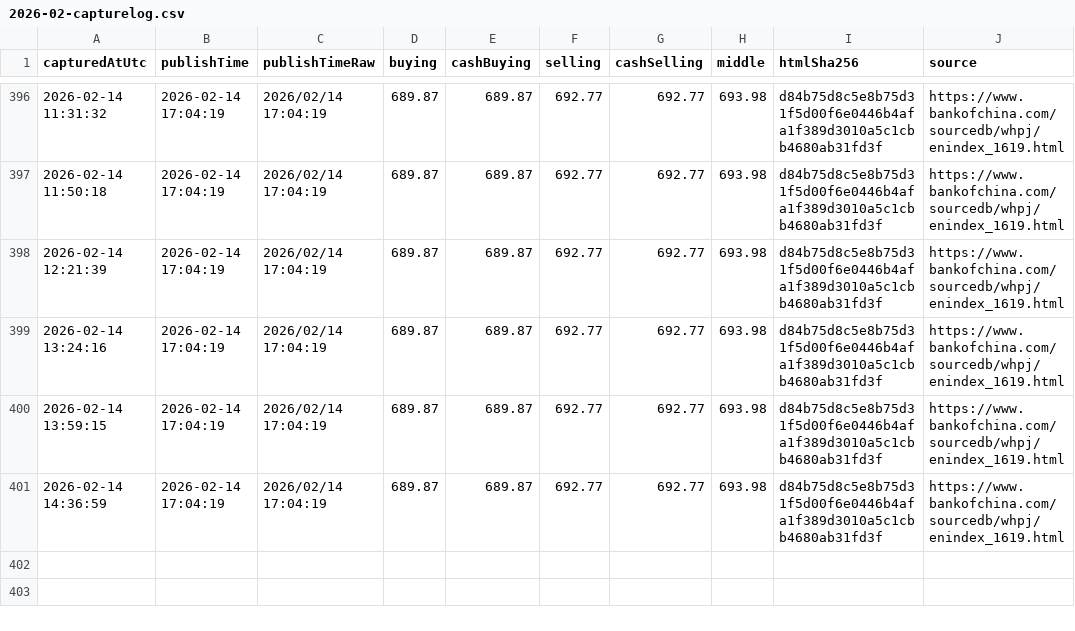
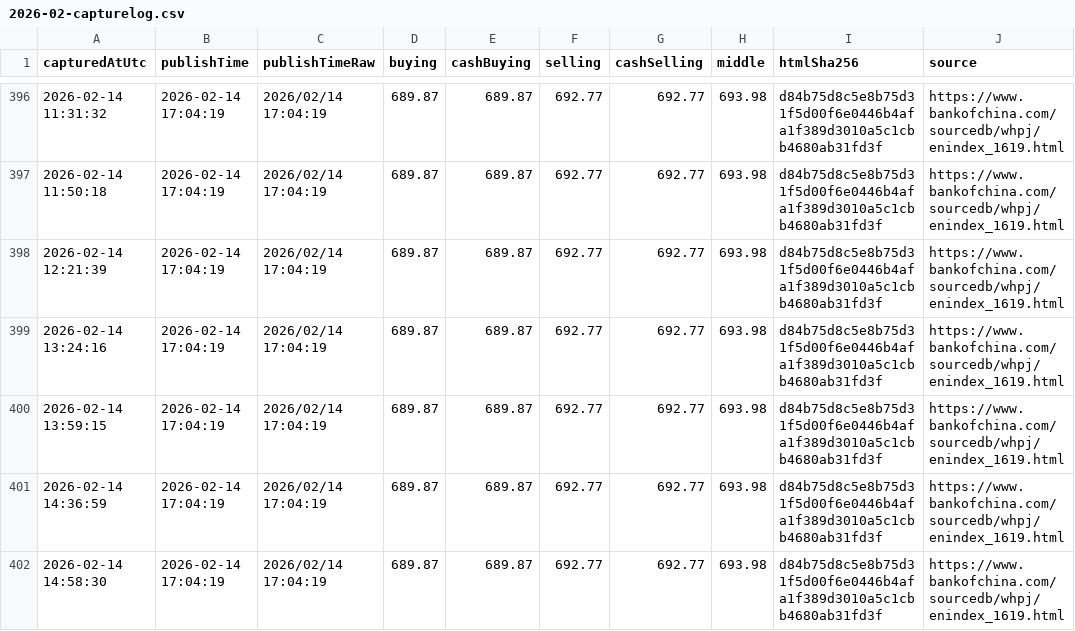
Before and after one commit to lsvkarunkumar/boc-usd-cny-dashboard, a CSV file: data/2026/2026-02-capturelog.csv, drawn as a sheet; only a part is shown, gaps mark what is left out; the diff names each change by its address in the sheet, - before the commit and + after, or states it on an @@ line.

Commit message:
Update BOC USD rates (auto)

```diff
--- a/data/2026/2026-02-capturelog.csv
+++ b/data/2026/2026-02-capturelog.csv
+row 402: 2026-02-14 14:58:30 | 2026-02-14 17:04:19 | 2026/02/14 17:04:19 | 689.87 | 689.87 | 692.77 | 692.77 | 693.98 | d84b75d8c5e8b75d31f5d00f6e0446b4afa1f389d3010a5c1cbb4680ab31fd3f | https://www.bankofchina.com/sourcedb/whpj/enindex_1619.html
```
